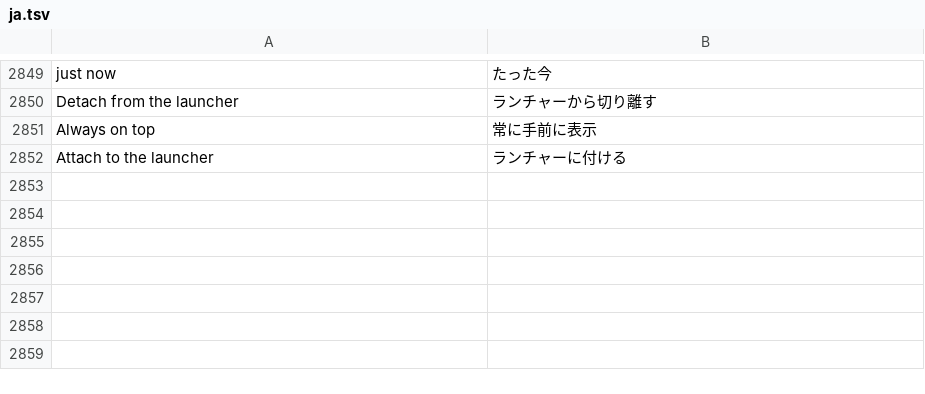
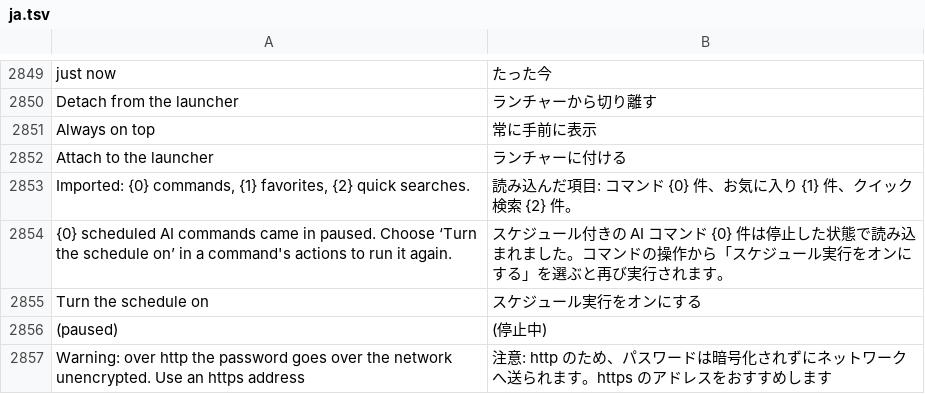
Before and after one commit to hyeon1035298/Bloom, a TSV file: src/Bloom/Assets/Lang/ja.tsv, drawn as a sheet; only a part is shown, gaps mark what is left out; the diff names each change by its address in the sheet, - before the commit and + after, or states it on an @@ line.

```diff
--- a/src/Bloom/Assets/Lang/ja.tsv
+++ b/src/Bloom/Assets/Lang/ja.tsv
+row 2853: Imported: {0} commands, {1} favorites, {2} quick searches. | 読み込んだ項目: コマンド {0} 件、お気に入り {1} 件、クイック検索 {2} 件。
+row 2854: {0} scheduled AI commands came in paused. Choose ‘Turn the schedule on’ in a command's actions to run it again. | スケジュール付きの AI コマンド {0} 件は停止した状態で読み込まれました。コマンドの操作から「スケジュール実行をオンにする」を選ぶと再び実行されます。
+row 2855: Turn the schedule on | スケジュール実行をオンにする
+row 2856: (paused) | (停止中)
+row 2857: Warning: over http the password goes over the network unencrypted. Use an https address | 注意: http のため、パスワードは暗号化されずにネットワークへ送られます。https のアドレスをおすすめします
```
Also changed, not shown: src/Bloom/Assets/Lang/zh.tsv, 12 other files.
